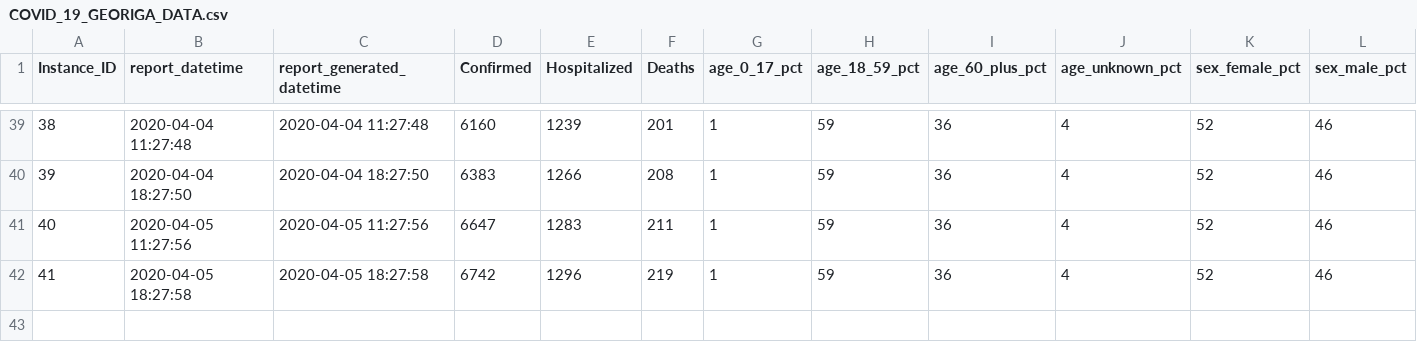
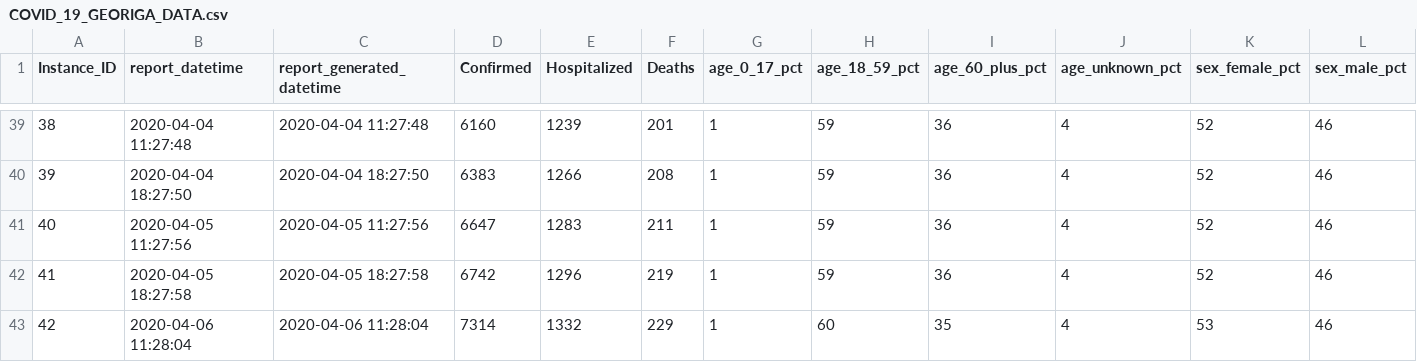
Before and after one commit to mlamias/COVID-19-Georgia, a CSV file: COVID_19_GEORIGA_DATA.csv, drawn as a sheet; only a part is shown, gaps mark what is left out; rows hold the shown columns only; the diff names each change by its address in the sheet, - before the commit and + after, or states it on an @@ line.

```diff
--- a/COVID_19_GEORIGA_DATA.csv
+++ b/COVID_19_GEORIGA_DATA.csv
+row 43: 42 | 2020-04-06 11:28:04 | 2020-04-06 11:28:04 | 7314 | 1332 | 229 | 1 | 60 | 35 | 4 | 53 | 46
```
Also changed, not shown: COVID_19_GEORIGA_COUNTIES_DATA.csv, 4 other files.
